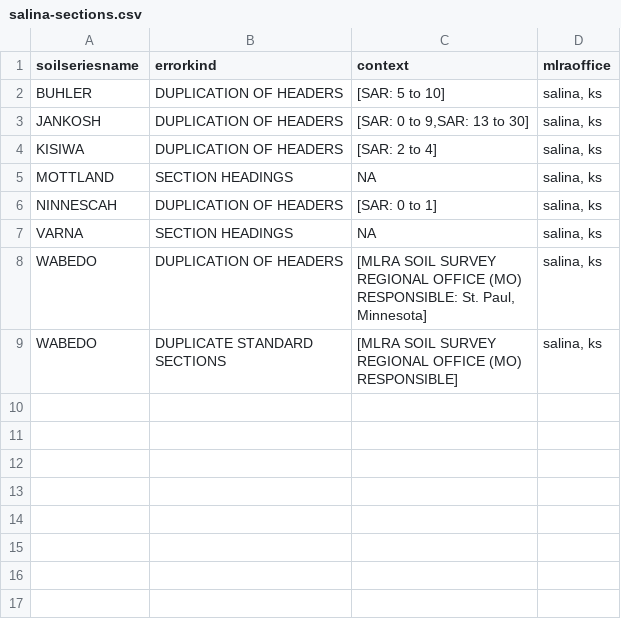
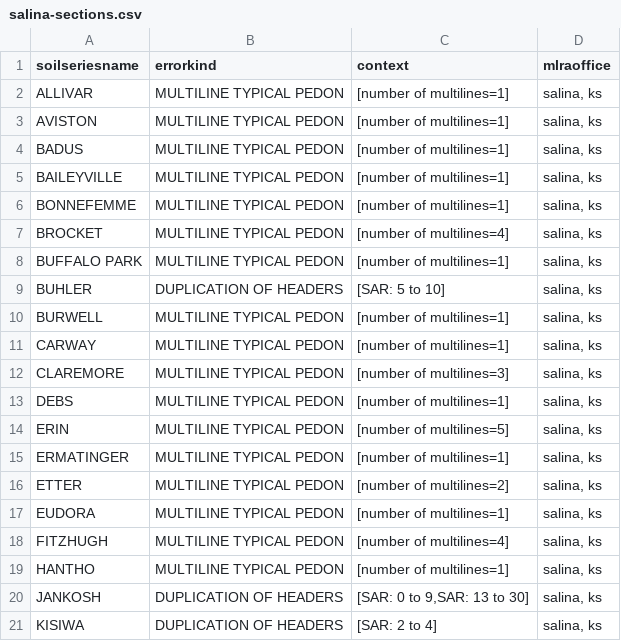
Before and after one commit to ncss-tech/SoilKnowledgeBase, a CSV file: inst/extdata/OSD-error-reporting/RO/salina-sections.csv, drawn as a sheet; only a part is shown; the shorter side is filled out with more unchanged rows; the diff covers the shown part only.

```diff
--- a/inst/extdata/OSD-error-reporting/RO/salina-sections.csv
+++ b/inst/extdata/OSD-error-reporting/RO/salina-sections.csv
@@ -1,3 +1,20 @@
 "soilseriesname","errorkind","context","mlraoffice"
+"ALLIVAR","MULTILINE TYPICAL PEDON","[number of multilines=1]","salina, ks"
+"AVISTON","MULTILINE TYPICAL PEDON","[number of multilines=1]","salina, ks"
+"BADUS","MULTILINE TYPICAL PEDON","[number of multilines=1]","salina, ks"
+"BAILEYVILLE","MULTILINE TYPICAL PEDON","[number of multilines=1]","salina, ks"
+"BONNEFEMME","MULTILINE TYPICAL PEDON","[number of multilines=1]","salina, ks"
+"BROCKET","MULTILINE TYPICAL PEDON","[number of multilines=4]","salina, ks"
+"BUFFALO PARK","MULTILINE TYPICAL PEDON","[number of multilines=1]","salina, ks"
 "BUHLER","DUPLICATION OF HEADERS","[SAR: 5 to 10]","salina, ks"
+"BURWELL","MULTILINE TYPICAL PEDON","[number of multilines=1]","salina, ks"
+"CARWAY","MULTILINE TYPICAL PEDON","[number of multilines=1]","salina, ks"
+"CLAREMORE","MULTILINE TYPICAL PEDON","[number of multilines=3]","salina, ks"
+"DEBS","MULTILINE TYPICAL PEDON","[number of multilines=1]","salina, ks"
+"ERIN","MULTILINE TYPICAL PEDON","[number of multilines=5]","salina, ks"
+"ERMATINGER","MULTILINE TYPICAL PEDON","[number of multilines=1]","salina, ks"
+"ETTER","MULTILINE TYPICAL PEDON","[number of multilines=2]","salina, ks"
+"EUDORA","MULTILINE TYPICAL PEDON","[number of multilines=1]","salina, ks"
+"FITZHUGH","MULTILINE TYPICAL PEDON","[number of multilines=4]","salina, ks"
+"HANTHO","MULTILINE TYPICAL PEDON","[number of multilines=1]","salina, ks"
 "JANKOSH","DUPLICATION OF HEADERS","[SAR: 0 to 9,SAR: 13 to 30]","salina, ks"
```
Also changed, not shown: 15 added rows elsewhere in this file, inst/extdata/OSD-error-reporting/RO/auburn-sections.csv, inst/extdata/OSD-error-reporting/RO/morgantown-sections.csv, 28 other files.
